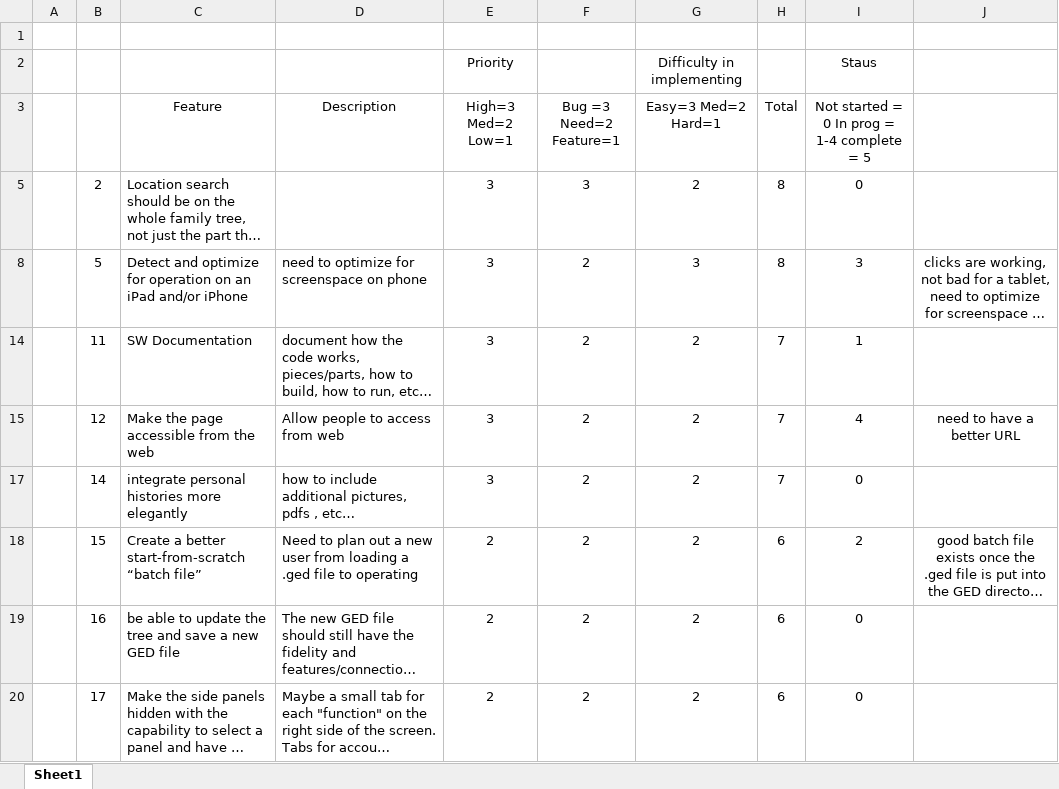
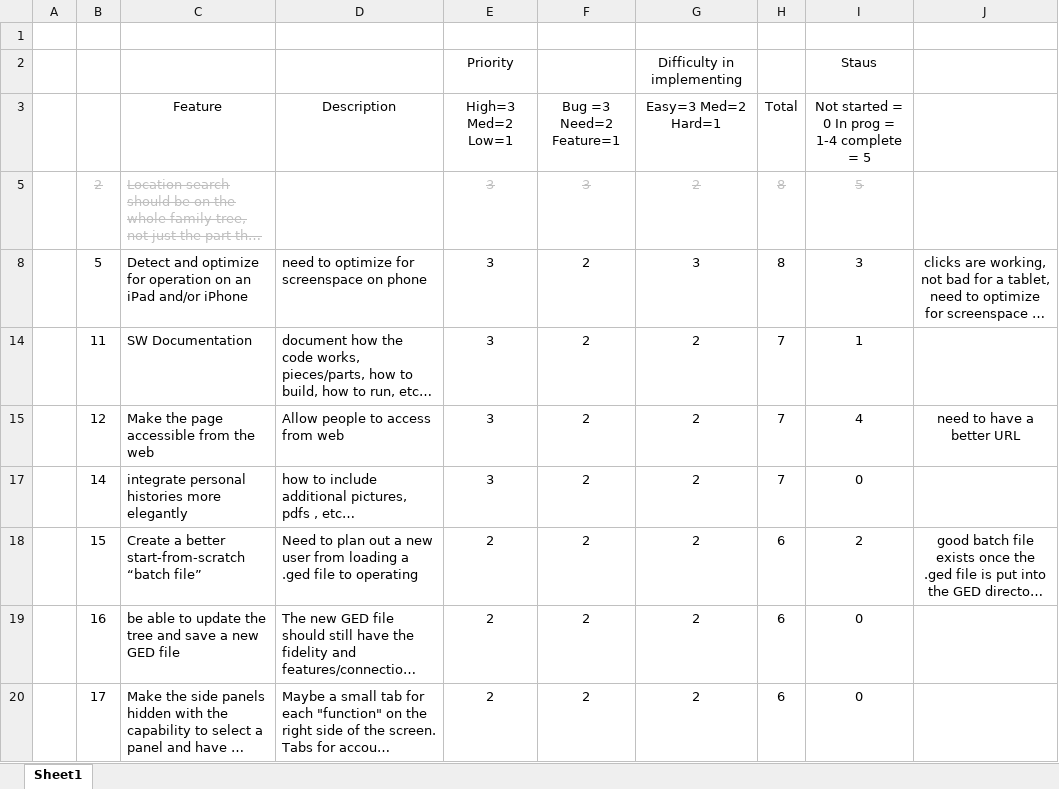
Before and after one commit to jlauko/ged-keepers, an Excel workbook: Future Features/New Features - Family Tree.xlsx, sheet Sheet1, drawn as a sheet; only a part is shown; long unchanged cells end in …; values as stored, in another font and other column widths than the file's, no borders; conditional formats not drawn; the diff names each change by its address in the sheet, - before the commit and + after, or states it on an @@ line.

```diff
--- a/Future Features/New Features - Family Tree.xlsx (sheet Sheet1)
+++ b/Future Features/New Features - Family Tree.xlsx (sheet Sheet1)
@@ B5:C5 strikethrough: off → on, text colour: black → #BFBFBF @@
@@ E5:I5 strikethrough: off → on, text colour: black → #BFBFBF @@
-I5: 0
+I5: 5
```
Also changed, not shown: 1 other file.
